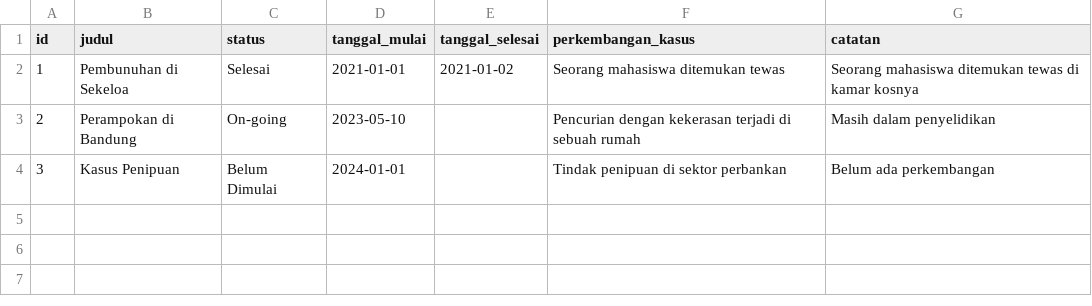
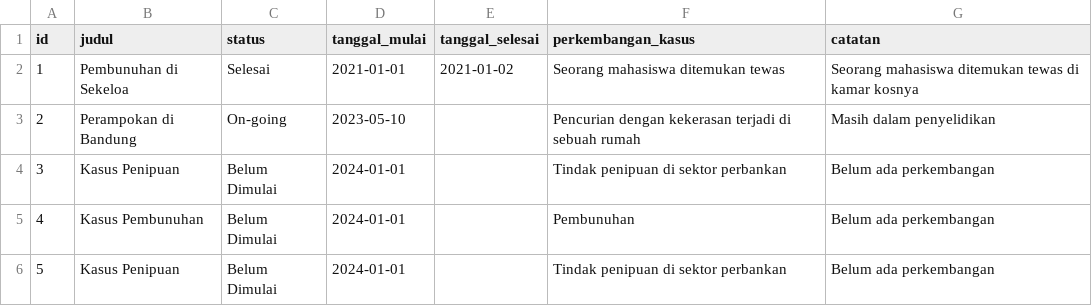
Before and after one commit to fathurwithyou/IF2150-2024-K01-G01-DetectiveTasksboard, a CSV file: src/data/cases.csv, drawn as a sheet.

Commit message:
fix: fix data relation to be able to many to many

```diff
--- a/src/data/cases.csv
+++ b/src/data/cases.csv
@@ -4 +4,3 @@ id,judul,status,tanggal_mulai,tanggal_selesai,perkembangan_kasus,catatan
 3,Kasus Penipuan,Belum Dimulai,2024-01-01,,Tindak penipuan di sektor perbankan,Belum ada perkembangan
+4,Kasus Pembunuhan,Belum Dimulai,2024-01-01,,Pembunuhan,Belum ada perkembangan
+5,Kasus Penipuan,Belum Dimulai,2024-01-01,,Tindak penipuan di sektor perbankan,Belum ada perkembangan
```
Also changed, not shown: src/data/detectives.csv, src/data/suspects.csv, 7 other files.
